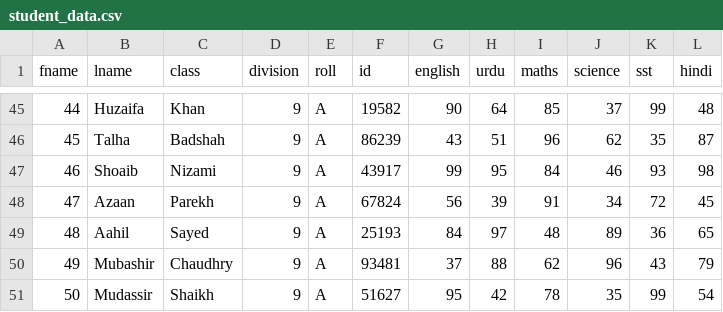
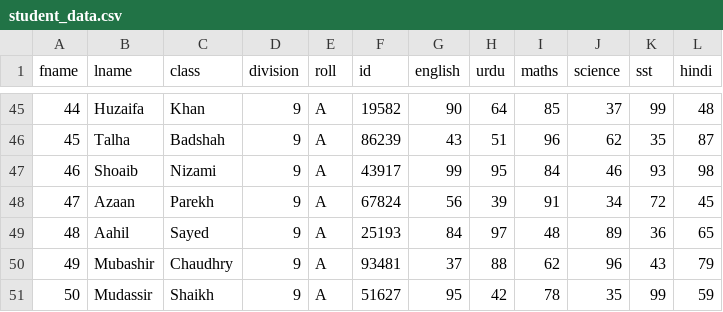
Before and after one commit to abdulrahemanakhlaque0167-dev/PythonFunctionsArguments, a CSV file: student_data.csv, drawn as a sheet; only a part is shown, gaps mark what is left out.

```diff
--- a/student_data.csv
+++ b/student_data.csv
@@ -50,2 +50,2 @@ fname,lname,class,division,roll,id,english,urdu,maths,science,sst,hindi
 49,Mubashir,Chaudhry,9,A,93481,37,88,62,96,43,79
-50,Mudassir,Shaikh,9,A,51627,95,42,78,35,99,54
+50,Mudassir,Shaikh,9,A,51627,95,42,78,35,99,59
```
Also changed, not shown: 25 other files.
